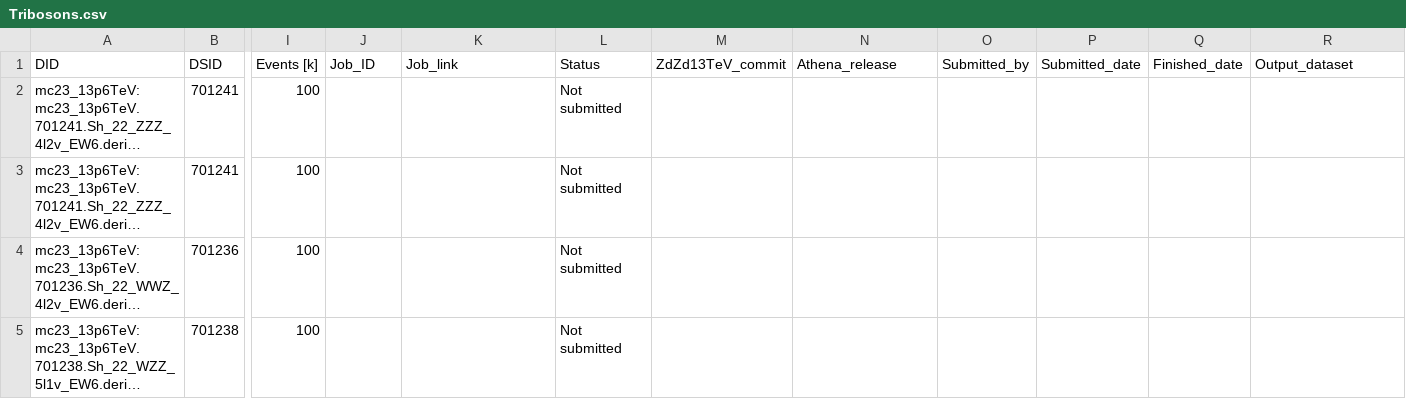
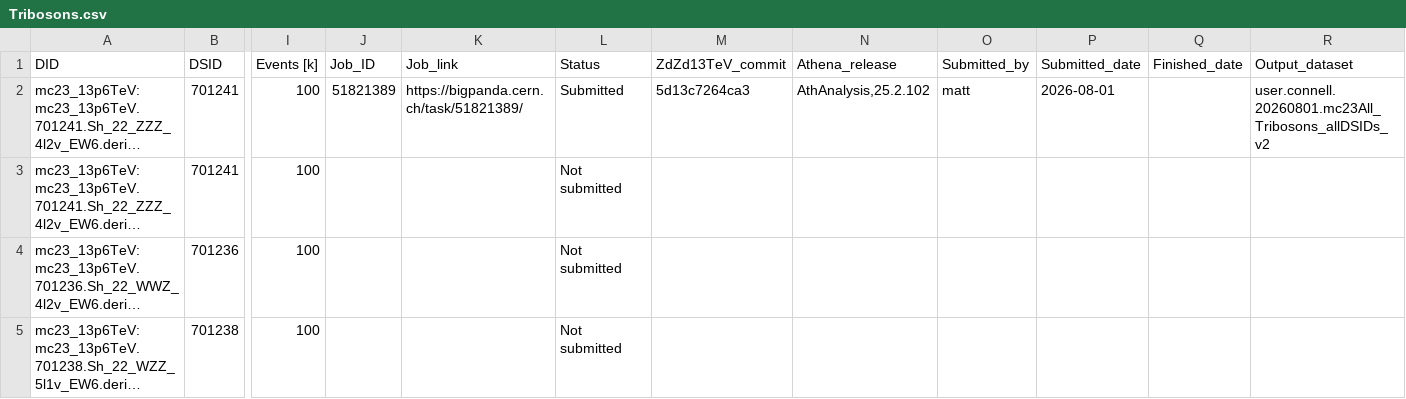
Before and after one commit to rsamconn/ZdZd_R3_production, a CSV file: data/Tribosons.csv, drawn as a sheet; only a part is shown, gaps mark what is left out; long unchanged cells end in …; the diff names each change by its address in the sheet, - before the commit and + after, or states it on an @@ line.

Commit message:
Added submission details for DSID 701241, mc23a.

```diff
--- a/data/Tribosons.csv
+++ b/data/Tribosons.csv
-J2 (Job_ID): (empty)
+J2 (Job_ID): 51821389
-K2 (Job_link): (empty)
+K2 (Job_link): https://bigpanda.cern.ch/task/51821389/
-L2 (Status): Not submitted
+L2 (Status): Submitted
-M2 (ZdZd13TeV_commit): (empty)
+M2 (ZdZd13TeV_commit): 5d13c7264ca3
-N2 (Athena_release): (empty)
+N2 (Athena_release): AthAnalysis,25.2.102
-O2 (Submitted_by): (empty)
+O2 (Submitted_by): matt
-P2 (Submitted_date): (empty)
+P2 (Submitted_date): 2026-08-01
-R2 (Output_dataset): (empty)
+R2 (Output_dataset): user.connell.20260801.mc23All_Tribosons_allDSIDs_v2
```
